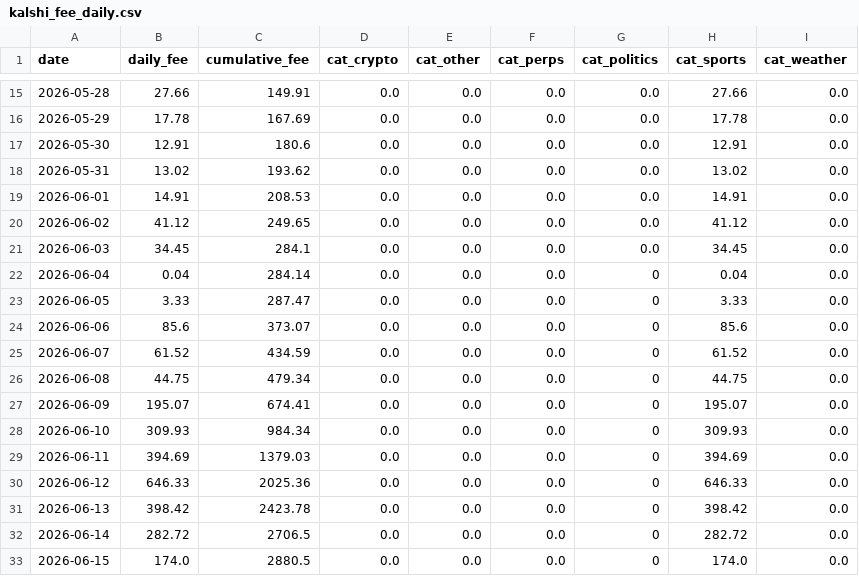
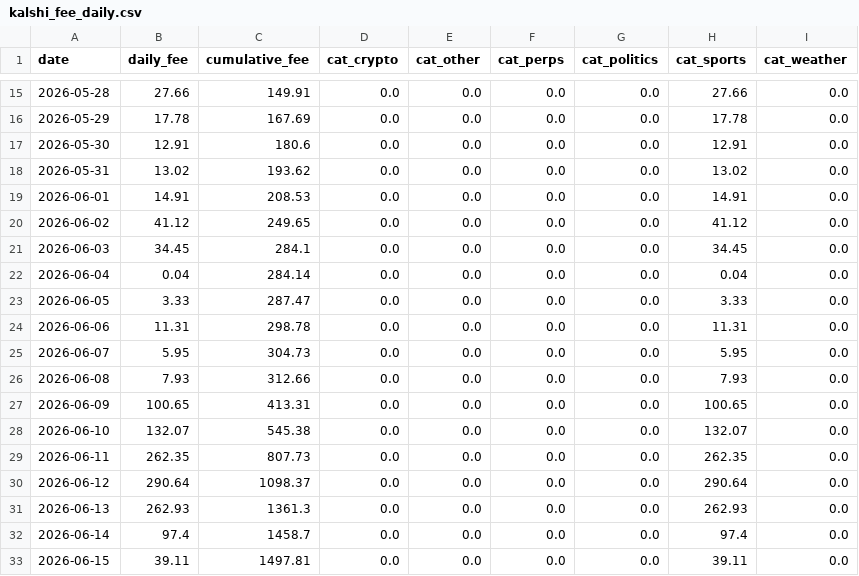
Before and after one commit to ManiFed/KalshiFees, a CSV file: kalshi_fee_daily.csv, drawn as a sheet; only a part is shown, gaps mark what is left out; the diff covers the shown part only.

```diff
--- a/kalshi_fee_daily.csv
+++ b/kalshi_fee_daily.csv
@@ -21,13 +21,13 @@ date,daily_fee,cumulative_fee,cat_crypto,cat_other,cat_perps,cat_politics,cat_sp
 2026-06-03,34.45,284.1,0.0,0.0,0.0,0.0,34.45,0.0
-2026-06-04,0.04,284.14,0.0,0.0,0.0,0,0.04,0.0
-2026-06-05,3.33,287.47,0.0,0.0,0.0,0,3.33,0.0
-2026-06-06,85.6,373.07,0.0,0.0,0.0,0,85.6,0.0
-2026-06-07,61.52,434.59,0.0,0.0,0.0,0,61.52,0.0
-2026-06-08,44.75,479.34,0.0,0.0,0.0,0,44.75,0.0
-2026-06-09,195.07,674.41,0.0,0.0,0.0,0,195.07,0.0
-2026-06-10,309.93,984.34,0.0,0.0,0.0,0,309.93,0.0
-2026-06-11,394.69,1379.03,0.0,0.0,0.0,0,394.69,0.0
-2026-06-12,646.33,2025.36,0.0,0.0,0.0,0,646.33,0.0
-2026-06-13,398.42,2423.78,0.0,0.0,0.0,0,398.42,0.0
-2026-06-14,282.72,2706.5,0.0,0.0,0.0,0,282.72,0.0
-2026-06-15,174.0,2880.5,0.0,0.0,0.0,0,174.0,0.0
+2026-06-04,0.04,284.14,0.0,0.0,0.0,0.0,0.04,0.0
+2026-06-05,3.33,287.47,0.0,0.0,0.0,0.0,3.33,0.0
+2026-06-06,11.31,298.78,0.0,0.0,0.0,0.0,11.31,0.0
+2026-06-07,5.95,304.73,0.0,0.0,0.0,0.0,5.95,0.0
+2026-06-08,7.93,312.66,0.0,0.0,0.0,0.0,7.93,0.0
+2026-06-09,100.65,413.31,0.0,0.0,0.0,0.0,100.65,0.0
+2026-06-10,132.07,545.38,0.0,0.0,0.0,0.0,132.07,0.0
+2026-06-11,262.35,807.73,0.0,0.0,0.0,0.0,262.35,0.0
+2026-06-12,290.64,1098.37,0.0,0.0,0.0,0.0,290.64,0.0
+2026-06-13,262.93,1361.3,0.0,0.0,0.0,0.0,262.93,0.0
+2026-06-14,97.4,1458.7,0.0,0.0,0.0,0.0,97.4,0.0
+2026-06-15,39.11,1497.81,0.0,0.0,0.0,0.0,39.11,0.0
```
Also changed, not shown: 94 edited cells elsewhere in this file, 1 other file.
